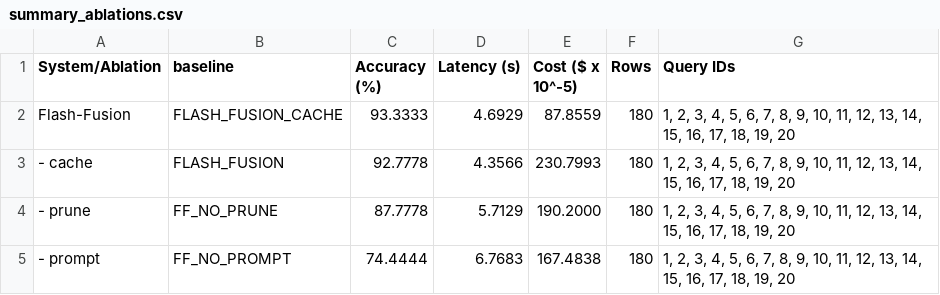
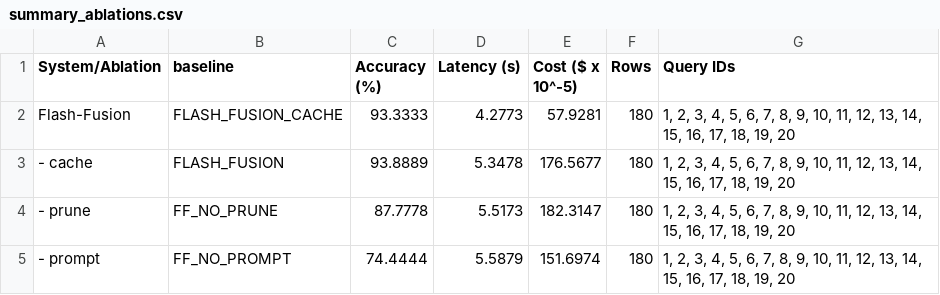
Before and after one commit to kpatherya/flash-fusion, a CSV file: results/primary_visualizations/ablations/summary_ablations.csv, drawn as a sheet.

```diff
--- a/results/primary_visualizations/ablations/summary_ablations.csv
+++ b/results/primary_visualizations/ablations/summary_ablations.csv
@@ -1,5 +1,5 @@
 System/Ablation,baseline,Accuracy (%),Latency (s),Cost ($ x 10^-5),Rows,Query IDs
-Flash-Fusion,FLASH_FUSION_CACHE,93.3333,4.6929,87.8559,180,"1, 2, 3, 4, 5, 6, 7, 8, 9, 10, 11, 12, 13, 14, 15, 16, 17, 18, 19, 20"
-- cache,FLASH_FUSION,92.7778,4.3566,230.7993,180,"1, 2, 3, 4, 5, 6, 7, 8, 9, 10, 11, 12, 13, 14, 15, 16, 17, 18, 19, 20"
-- prune,FF_NO_PRUNE,87.7778,5.7129,190.2000,180,"1, 2, 3, 4, 5, 6, 7, 8, 9, 10, 11, 12, 13, 14, 15, 16, 17, 18, 19, 20"
-- prompt,FF_NO_PROMPT,74.4444,6.7683,167.4838,180,"1, 2, 3, 4, 5, 6, 7, 8, 9, 10, 11, 12, 13, 14, 15, 16, 17, 18, 19, 20"
+Flash-Fusion,FLASH_FUSION_CACHE,93.3333,4.2773,57.9281,180,"1, 2, 3, 4, 5, 6, 7, 8, 9, 10, 11, 12, 13, 14, 15, 16, 17, 18, 19, 20"
+- cache,FLASH_FUSION,93.8889,5.3478,176.5677,180,"1, 2, 3, 4, 5, 6, 7, 8, 9, 10, 11, 12, 13, 14, 15, 16, 17, 18, 19, 20"
+- prune,FF_NO_PRUNE,87.7778,5.5173,182.3147,180,"1, 2, 3, 4, 5, 6, 7, 8, 9, 10, 11, 12, 13, 14, 15, 16, 17, 18, 19, 20"
+- prompt,FF_NO_PROMPT,74.4444,5.5879,151.6974,180,"1, 2, 3, 4, 5, 6, 7, 8, 9, 10, 11, 12, 13, 14, 15, 16, 17, 18, 19, 20"
```
Also changed, not shown: 24 other files.
